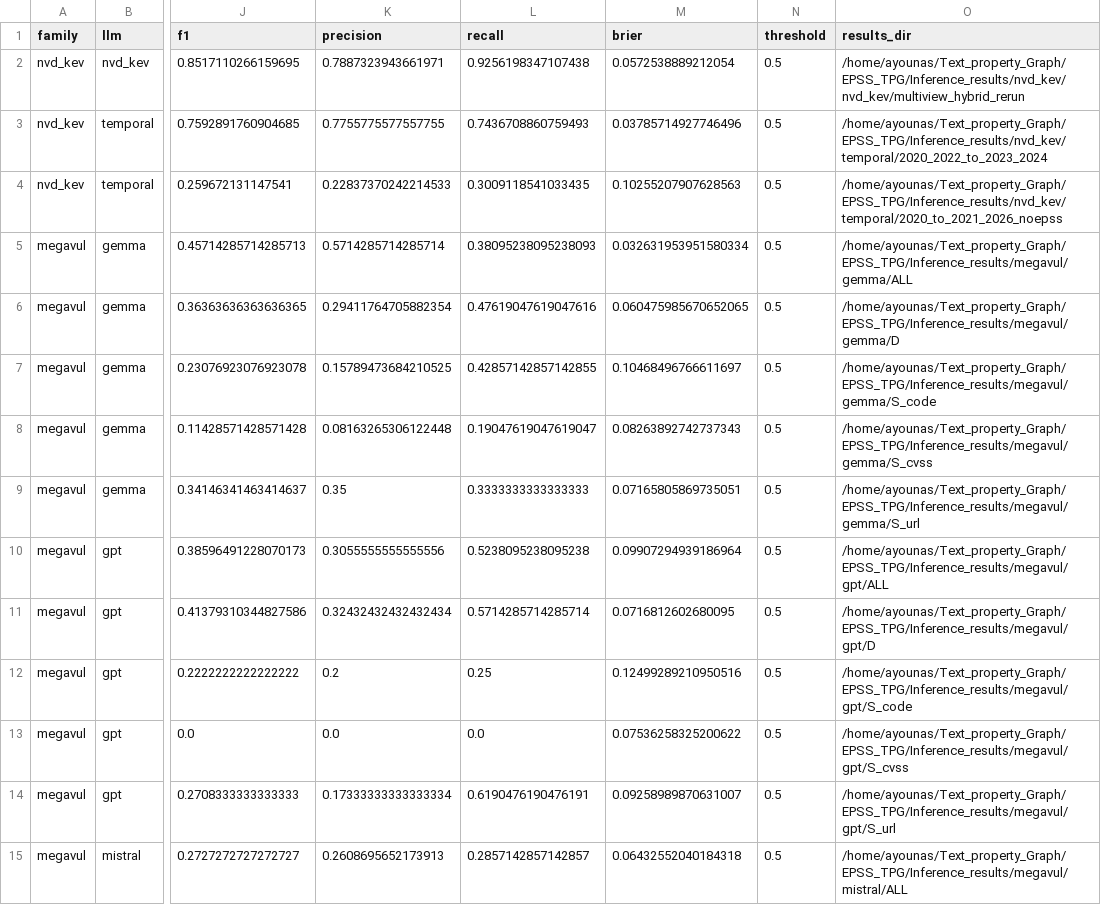
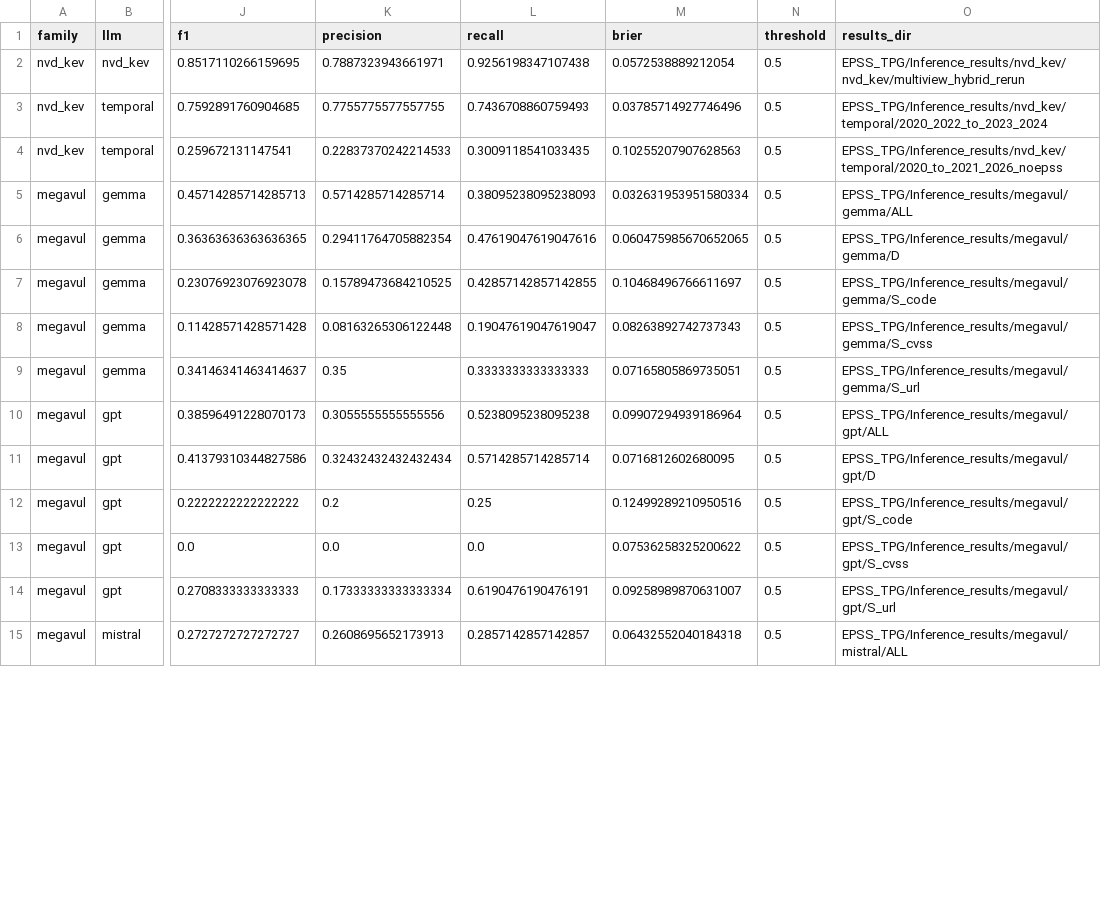
Before and after one commit to Affan47/Text_property_Graph, a CSV file: EPSS_TPG/inference_results/combined_summary.csv, drawn as a sheet; only a part is shown, gaps mark what is left out; the diff covers the shown part only; the diff names each change by its address in the sheet, - before the commit and + after, or states it on an @@ line.

```diff
--- a/EPSS_TPG/inference_results/combined_summary.csv
+++ b/EPSS_TPG/inference_results/combined_summary.csv
-O2 (results_dir): /home/ayounas/Text_property_Graph/EPSS_TPG/Inference_results/nvd_kev/nvd_kev/multiview_hybrid_rerun
+O2 (results_dir): EPSS_TPG/Inference_results/nvd_kev/nvd_kev/multiview_hybrid_rerun
-O3 (results_dir): /home/ayounas/Text_property_Graph/EPSS_TPG/Inference_results/nvd_kev/temporal/2020_2022_to_2023_2024
+O3 (results_dir): EPSS_TPG/Inference_results/nvd_kev/temporal/2020_2022_to_2023_2024
-O4 (results_dir): /home/ayounas/Text_property_Graph/EPSS_TPG/Inference_results/nvd_kev/temporal/2020_to_2021_2026_noepss
+O4 (results_dir): EPSS_TPG/Inference_results/nvd_kev/temporal/2020_to_2021_2026_noepss
-O5 (results_dir): /home/ayounas/Text_property_Graph/EPSS_TPG/Inference_results/megavul/gemma/ALL
+O5 (results_dir): EPSS_TPG/Inference_results/megavul/gemma/ALL
-O6 (results_dir): /home/ayounas/Text_property_Graph/EPSS_TPG/Inference_results/megavul/gemma/D
+O6 (results_dir): EPSS_TPG/Inference_results/megavul/gemma/D
-O7 (results_dir): /home/ayounas/Text_property_Graph/EPSS_TPG/Inference_results/megavul/gemma/S_code
+O7 (results_dir): EPSS_TPG/Inference_results/megavul/gemma/S_code
-O8 (results_dir): /home/ayounas/Text_property_Graph/EPSS_TPG/Inference_results/megavul/gemma/S_cvss
+O8 (results_dir): EPSS_TPG/Inference_results/megavul/gemma/S_cvss
-O9 (results_dir): /home/ayounas/Text_property_Graph/EPSS_TPG/Inference_results/megavul/gemma/S_url
+O9 (results_dir): EPSS_TPG/Inference_results/megavul/gemma/S_url
-O10 (results_dir): /home/ayounas/Text_property_Graph/EPSS_TPG/Inference_results/megavul/gpt/ALL
+O10 (results_dir): EPSS_TPG/Inference_results/megavul/gpt/ALL
-O11 (results_dir): /home/ayounas/Text_property_Graph/EPSS_TPG/Inference_results/megavul/gpt/D
+O11 (results_dir): EPSS_TPG/Inference_results/megavul/gpt/D
-O12 (results_dir): /home/ayounas/Text_property_Graph/EPSS_TPG/Inference_results/megavul/gpt/S_code
+O12 (results_dir): EPSS_TPG/Inference_results/megavul/gpt/S_code
-O13 (results_dir): /home/ayounas/Text_property_Graph/EPSS_TPG/Inference_results/megavul/gpt/S_cvss
+O13 (results_dir): EPSS_TPG/Inference_results/megavul/gpt/S_cvss
-O14 (results_dir): /home/ayounas/Text_property_Graph/EPSS_TPG/Inference_results/megavul/gpt/S_url
+O14 (results_dir): EPSS_TPG/Inference_results/megavul/gpt/S_url
-O15 (results_dir): /home/ayounas/Text_property_Graph/EPSS_TPG/Inference_results/megavul/mistral/ALL
+O15 (results_dir): EPSS_TPG/Inference_results/megavul/mistral/ALL
```
Also changed, not shown: 23 edited cells elsewhere in this file, EPSS_TPG/inference_results/megavul_summary.csv, EPSS_TPG/inference_results/nvd_kev_summary.csv, 21 other files.
